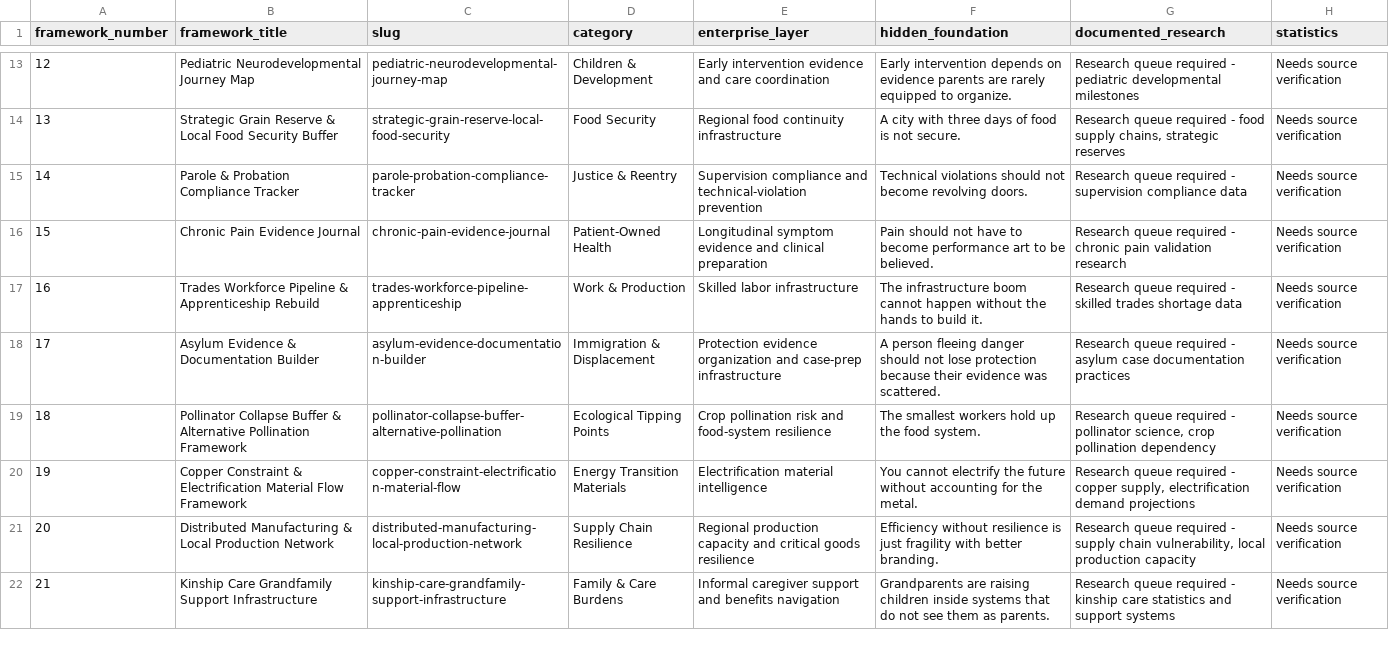
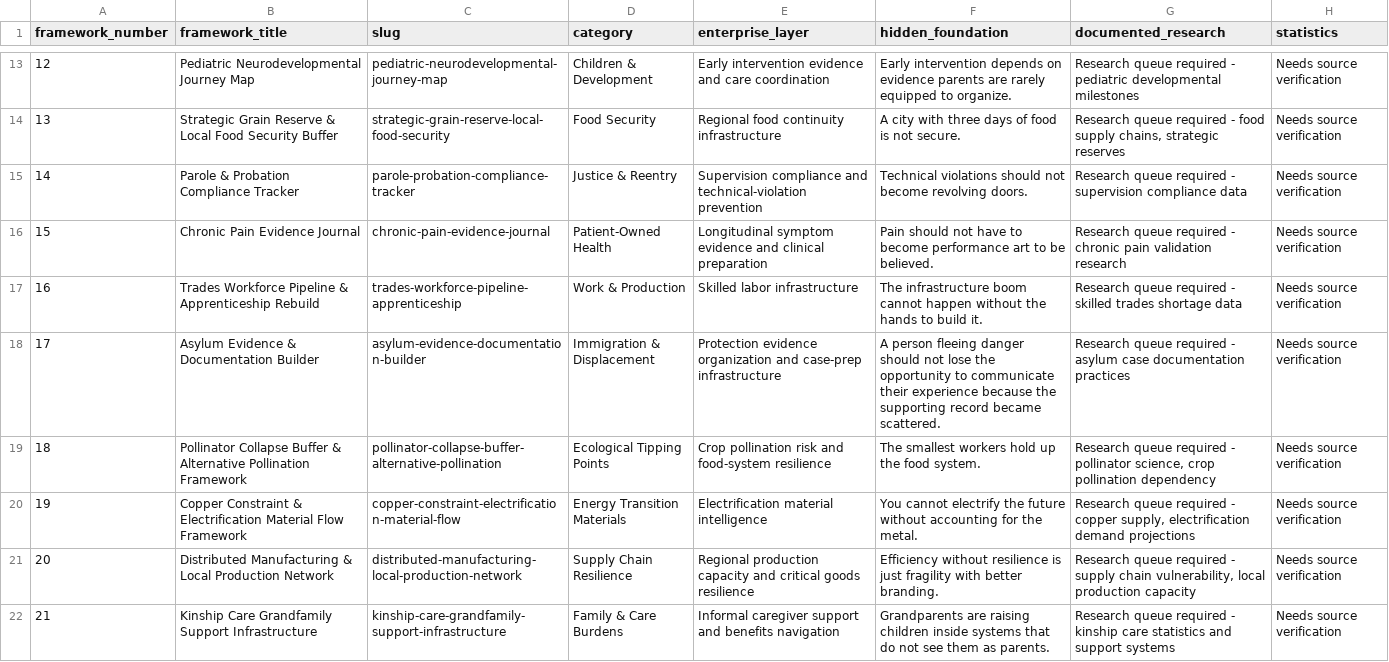
Before and after one commit to thehustleisholy-ship-it/thihsystems-frameworks, a CSV file: public/data/framework-master-matrix.csv, drawn as a sheet; only a part is shown, gaps mark what is left out; the diff names each change by its address in the sheet, - before the commit and + after, or states it on an @@ line.

Commit message:
fix: strengthen Framework 17 publication landing page

```diff
--- a/public/data/framework-master-matrix.csv
+++ b/public/data/framework-master-matrix.csv
-F18 (hidden_foundation): …not lose protection because their evidence was scattered.
+F18 (hidden_foundation): …not lose the opportunity to communicate their experience because the supporting record became scattered.
```
Also changed, not shown: 6 other files.
